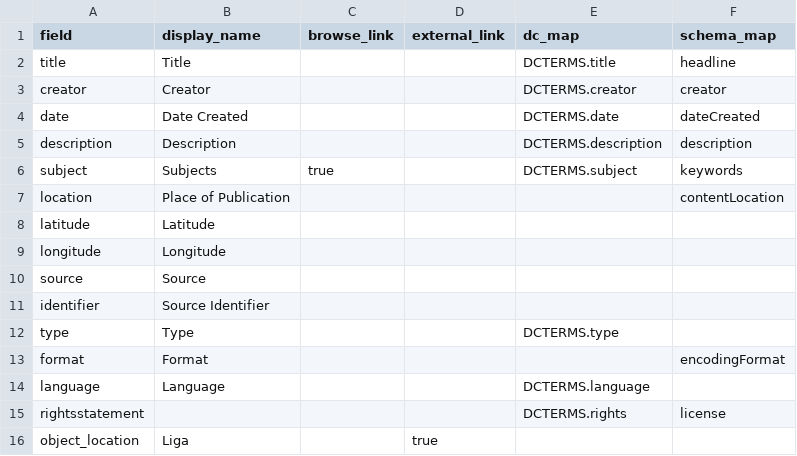
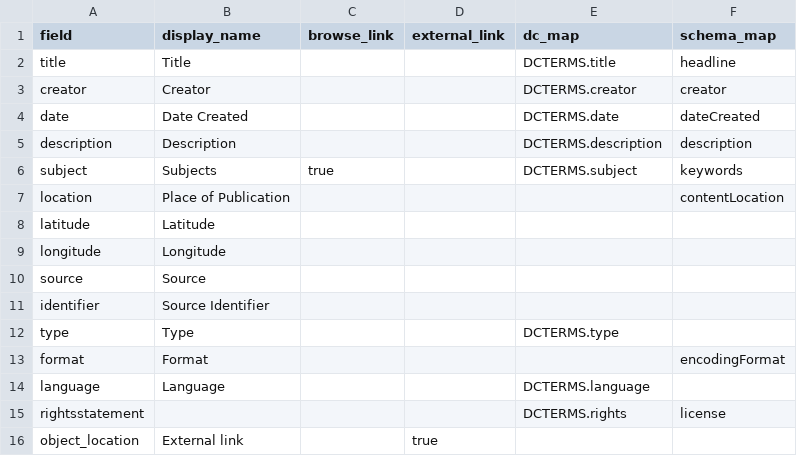
Before and after one commit to dorizaga/demo-ct-03, a CSV file: _data/config-metadata.csv, drawn as a sheet.

Commit message:
back into engl

```diff
--- a/_data/config-metadata.csv
+++ b/_data/config-metadata.csv
@@ -15,2 +15,2 @@ language,Language,,,DCTERMS.language,
 rightsstatement,,,,DCTERMS.rights,license
-object_location,Liga,,true
+object_location,External link,,true
```
